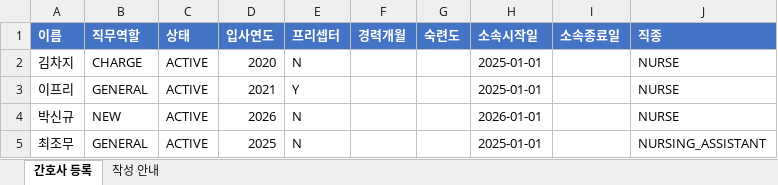
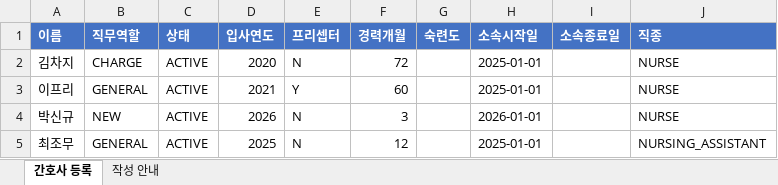
Before and after one commit to Yanggochi2/backend, an Excel workbook: docs/samples/nurse-import-test.xlsx, sheet 간호사 등록, drawn as a sheet; values as stored, in another font and other column widths than the file's, no borders; the diff names each change by its address in the sheet, - before the commit and + after, or states it on an @@ line.

Commit message:
fix: require career months for nurse registration

```diff
--- a/docs/samples/nurse-import-test.xlsx (sheet 간호사 등록)
+++ b/docs/samples/nurse-import-test.xlsx (sheet 간호사 등록)
-F2 (경력개월): (empty)
+F2 (경력개월): 72
-F3 (경력개월): (empty)
+F3 (경력개월): 60
-F4 (경력개월): (empty)
+F4 (경력개월): 3
-F5 (경력개월): (empty)
+F5 (경력개월): 12
```
Also changed, not shown: 5 other files.
